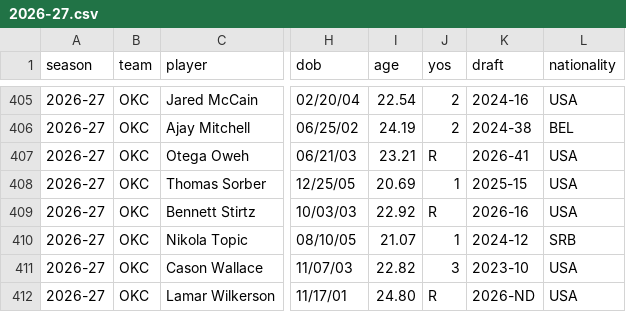
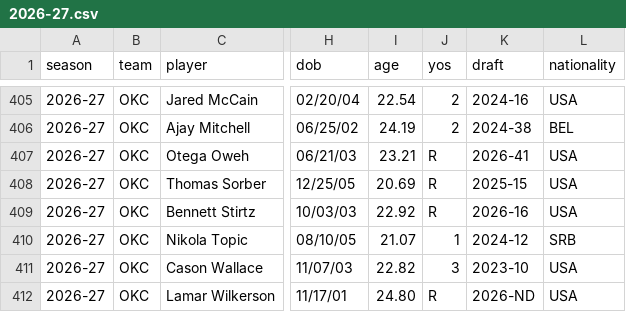
Before and after one commit to fantasyhoopsedge/hoopsedge-site, a CSV file: data/nba-rosters/2026-27.csv, drawn as a sheet; only a part is shown, gaps mark what is left out; the diff names each change by its address in the sheet, - before the commit and + after, or states it on an @@ line.

```diff
--- a/data/nba-rosters/2026-27.csv
+++ b/data/nba-rosters/2026-27.csv
-J408 (yos): 1
+J408 (yos): R
```
Also changed, not shown: data/nba-rosters/role-context-2026-27.csv, 2 other files.
